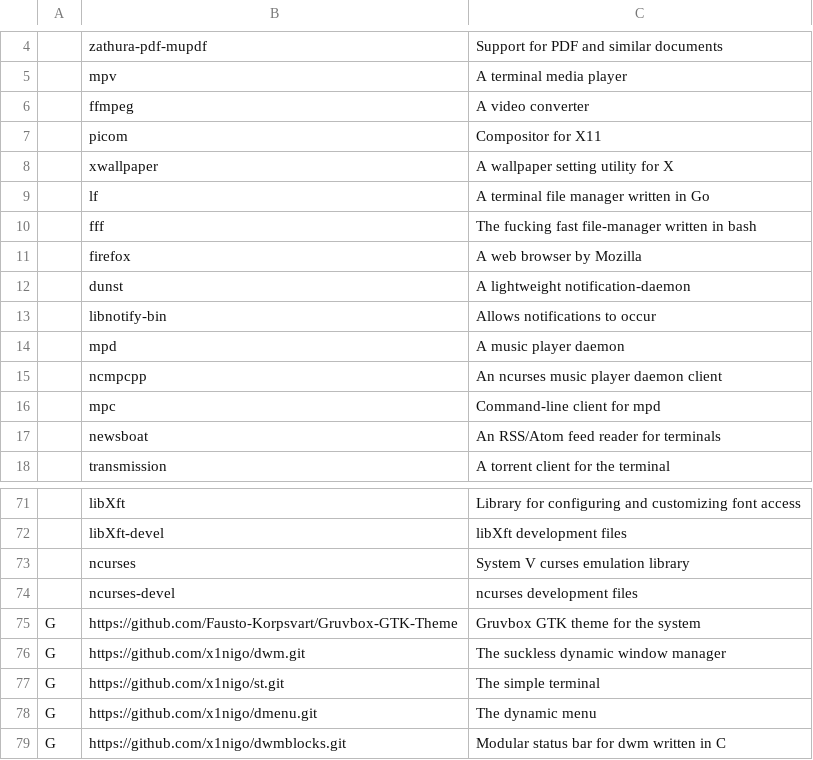
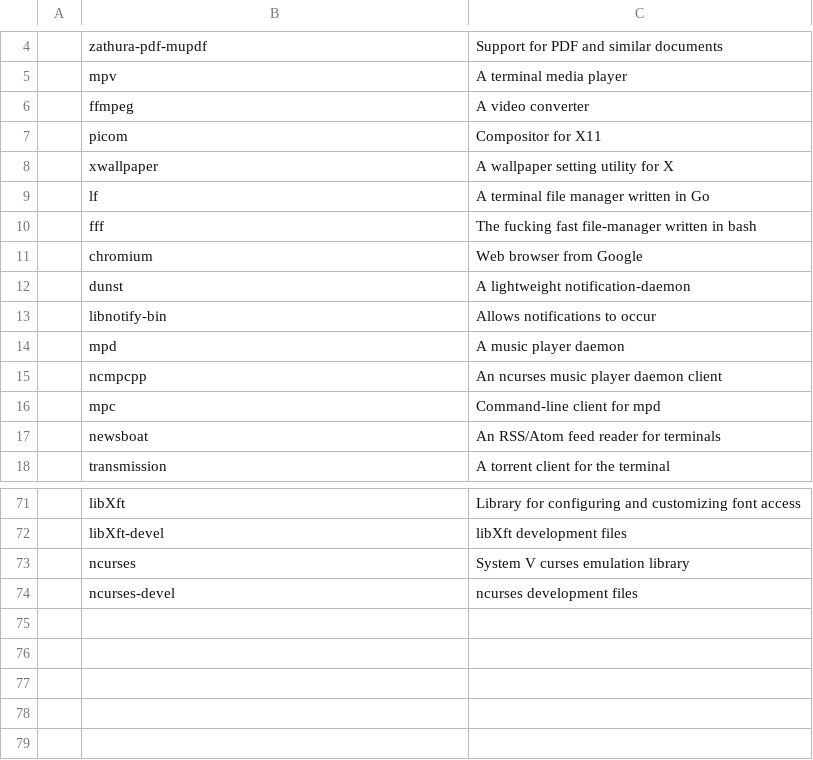
Before and after one commit to x1nigo/VoidOS, a CSV file: progs.csv, drawn as a sheet; only a part is shown, gaps mark what is left out; removed rows and columns are numbered as before the commit, all else as after; the diff names each change by its address in the sheet, - before the commit and + after, or states it on an @@ line.

Commit message:
Update progs.csv

```diff
--- a/progs.csv
+++ b/progs.csv
-row 11:  | firefox | A web browser by Mozilla
+row 11:  | chromium | Web browser from Google
-row 75: G | https://github.com/Fausto-Korpsvart/Gruvbox-GTK-Theme | Gruvbox GTK theme for the system
-row 76: G | https://github.com/x1nigo/dwm.git | The suckless dynamic window manager
-row 77: G | https://github.com/x1nigo/st.git | The simple terminal
-row 78: G | https://github.com/x1nigo/dmenu.git | The dynamic menu
-row 79: G | https://github.com/x1nigo/dwmblocks.git | Modular status bar for dwm written in C
```
